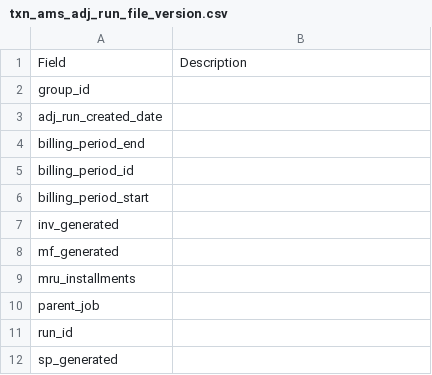
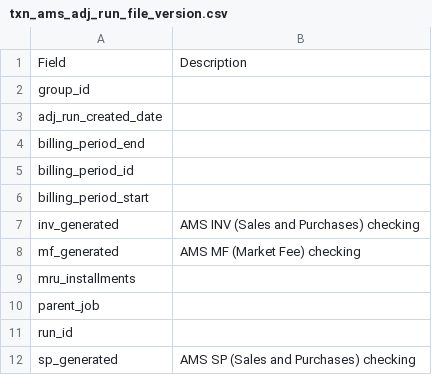
Before and after one commit to eyana-m/python-data-dictionary-writer, a CSV file: Result/settlement_csv/txn_ams_adj_run_file_version.csv, drawn as a sheet.

```diff
--- a/Result/settlement_csv/txn_ams_adj_run_file_version.csv
+++ b/Result/settlement_csv/txn_ams_adj_run_file_version.csv
@@ -6,4 +6,4 @@ billing_period_id|
 billing_period_start|
-inv_generated|
-mf_generated|
+inv_generated| AMS INV (Sales and Purchases) checking
+mf_generated| AMS MF (Market Fee) checking
 mru_installments|
@@ -11,2 +11,2 @@ parent_job|
 run_id|
-sp_generated|
+sp_generated| AMS SP (Sales and Purchases) checking
```
Also changed, not shown: Result/settlement_csv/txn_bilateral_energy_qty_daily.csv, Result/settlement_csv/txn_bilateral_energy_qty_monthly_adjusted.csv, 16 other files.
